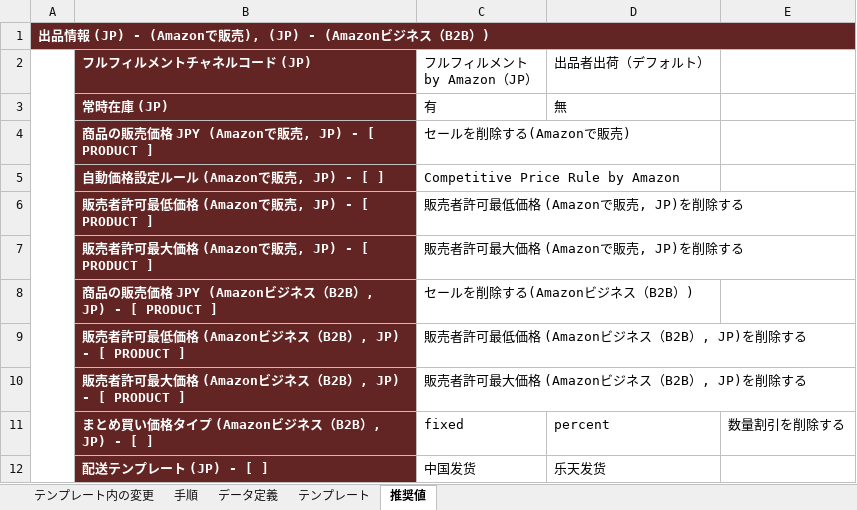
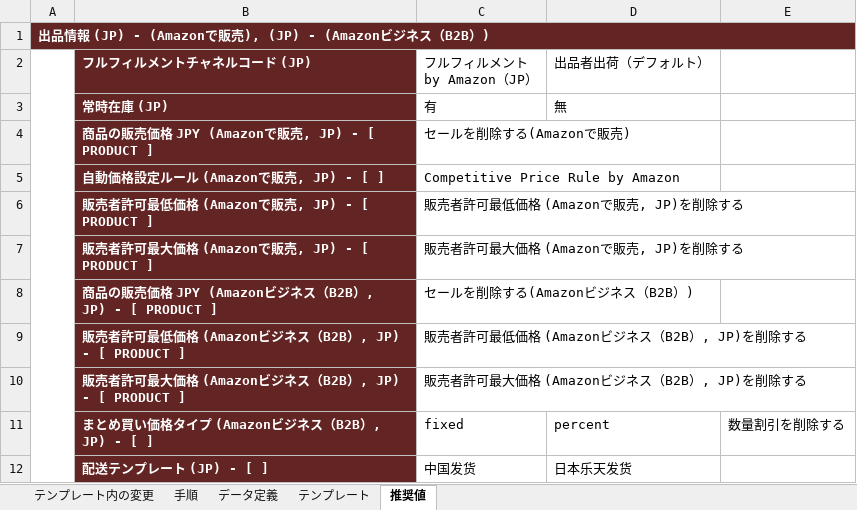
Before and after one commit to zhanghan1989/wms, an Excel workbook: docs/amazon-rb-stock-template-store-2.xlsm, sheet 推奨値, drawn as a sheet; values as stored, in another font and other column widths than the file's, no borders; the diff names each change by its address in the sheet, - before the commit and + after, or states it on an @@ line.

Commit message:
Split Amazon inventory downloads by shop

```diff
--- a/docs/amazon-rb-stock-template-store-2.xlsm (sheet 推奨値)
+++ b/docs/amazon-rb-stock-template-store-2.xlsm (sheet 推奨値)
-D12 (出品者出荷（デフォルト）): 乐天发货
+D12 (出品者出荷（デフォルト）): 日本乐天发货
```
Also changed, not shown: hidden cells, docs/amazon-rb-stock-template-arc.xlsm, docs/amazon-rb-stock-template-store-1.xlsm, 5 other files.
